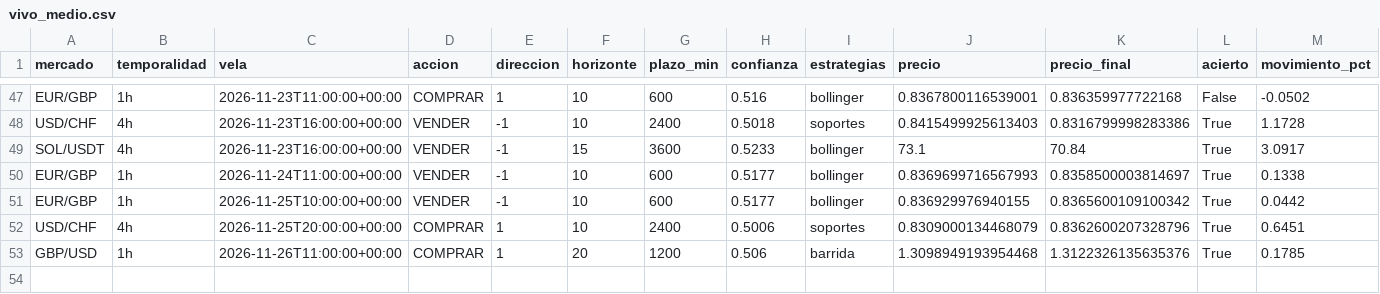
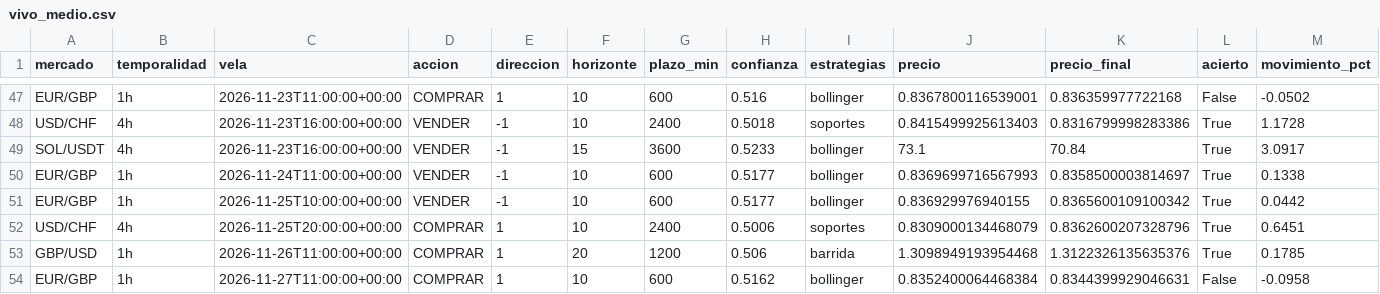
Before and after one commit to Andriuu20/analista-tecnico, a CSV file: vivo_medio.csv, drawn as a sheet; only a part is shown, gaps mark what is left out; rows hold the shown columns only; the diff names each change by its address in the sheet, - before the commit and + after, or states it on an @@ line.

```diff
--- a/vivo_medio.csv
+++ b/vivo_medio.csv
+row 54: EUR/GBP | 1h | 2026-11-27T11:00:00+00:00 | COMPRAR | 1 | 10 | 600 | 0.5162 | bollinger | 0.8352400064468384 | 0.8344399929046631 | False | -0.0958
```
Also changed, not shown: 2 other files.
